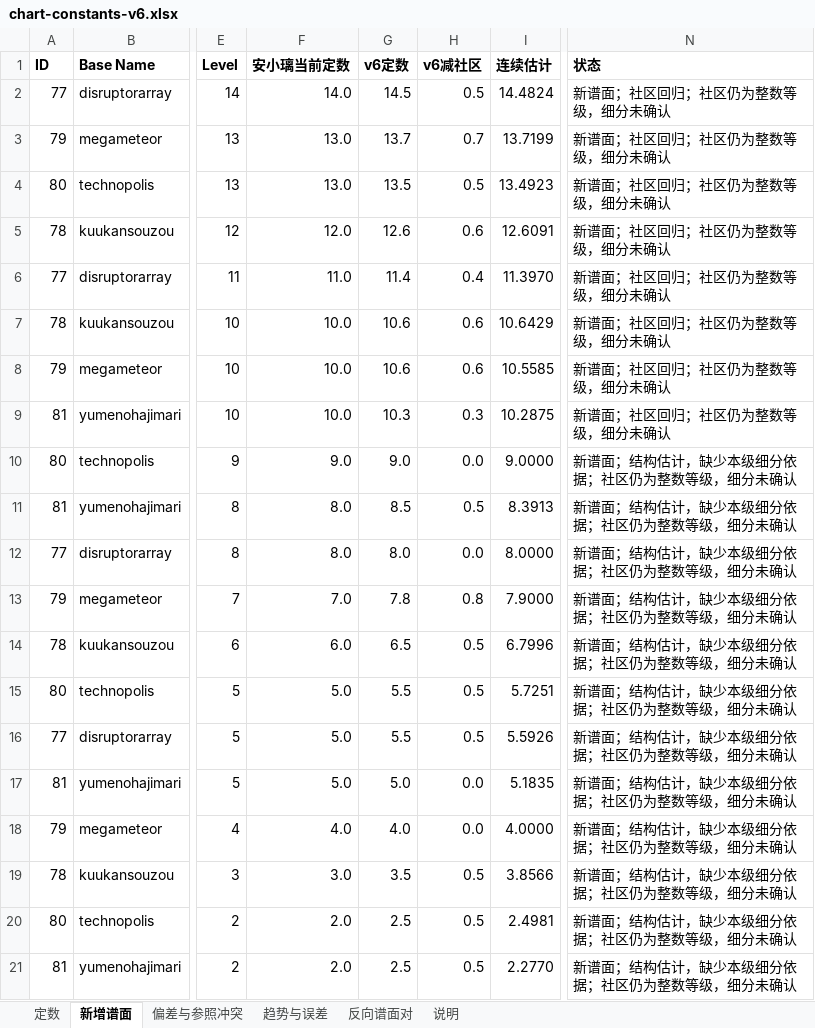
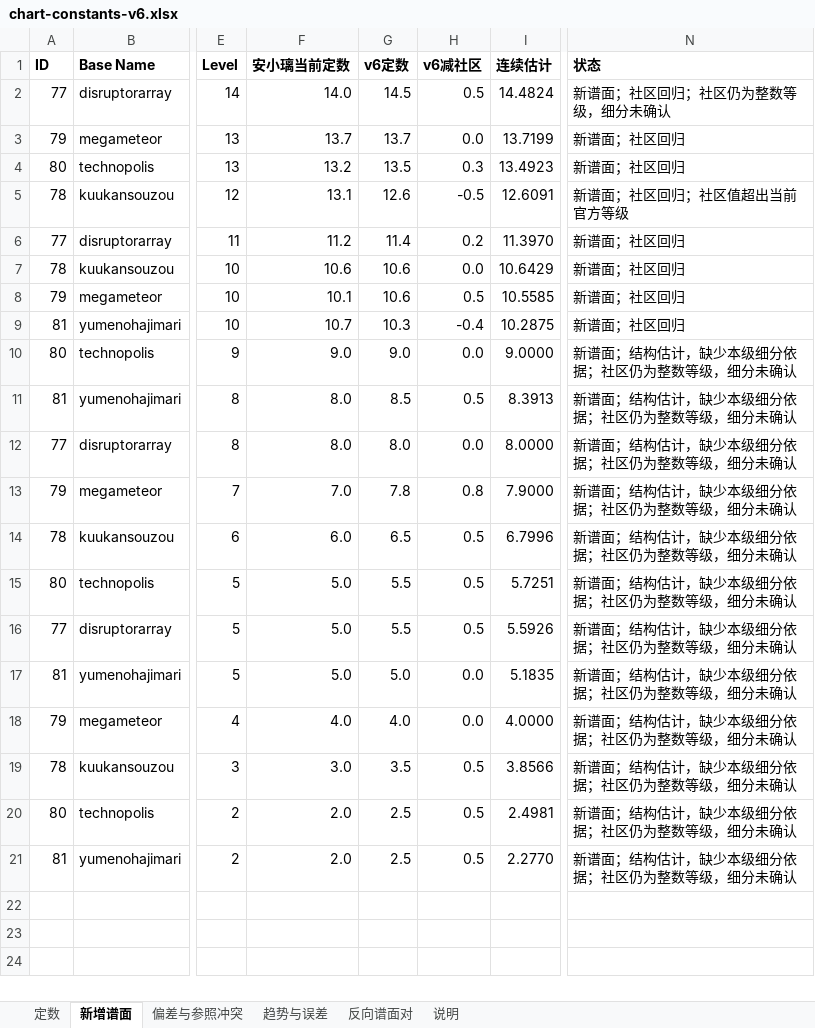
Before and after one commit to MengLeiFudge/MLJ_InFalsus_Mods, an Excel workbook: PotentialSystem/Assets/定数测量/chart-constants-v6.xlsx, sheet 新增谱面, drawn as a sheet; only a part is shown, gaps mark what is left out; values as stored, in another font and other column widths than the file's, no borders; the diff names each change by its address in the sheet, - before the commit and + after, or states it on an @@ line.

```diff
--- a/PotentialSystem/Assets/定数测量/chart-constants-v6.xlsx (sheet 新增谱面)
+++ b/PotentialSystem/Assets/定数测量/chart-constants-v6.xlsx (sheet 新增谱面)
-F3 (安小璃当前定数): 13.0
+F3 (安小璃当前定数): 13.7
-H3 (v6减社区): 0.7
+H3 (v6减社区): 0.0
-N3:N4 (状态): 新谱面；社区回归；社区仍为整数等级，细分未确认
+N3:N4 (状态): 新谱面；社区回归
-F4 (安小璃当前定数): 13.0
+F4 (安小璃当前定数): 13.2
-H4 (v6减社区): 0.5
+H4 (v6减社区): 0.3
-F5 (安小璃当前定数): 12.0
+F5 (安小璃当前定数): 13.1
-H5 (v6减社区): 0.6
+H5 (v6减社区): -0.5
-N5 (状态): 新谱面；社区回归；社区仍为整数等级，细分未确认
+N5 (状态): 新谱面；社区回归；社区值超出当前官方等级
-F6 (安小璃当前定数): 11.0
+F6 (安小璃当前定数): 11.2
-H6 (v6减社区): 0.4
+H6 (v6减社区): 0.2
-N6:N9 (状态): 新谱面；社区回归；社区仍为整数等级，细分未确认
+N6:N9 (状态): 新谱面；社区回归
-F7 (安小璃当前定数): 10.0
+F7 (安小璃当前定数): 10.6
-H7 (v6减社区): 0.6
+H7 (v6减社区): 0.0
-F8 (安小璃当前定数): 10.0
+F8 (安小璃当前定数): 10.1
-H8 (v6减社区): 0.6
+H8 (v6减社区): 0.5
-F9 (安小璃当前定数): 10.0
+F9 (安小璃当前定数): 10.7
-H9 (v6减社区): 0.3
+H9 (v6减社区): -0.4
```
Also changed, not shown: sheet 反向谱面对, sheet 定数, sheet 偏差与参照冲突, sheet 趋势与误差, sheet 说明, 10 other files.
